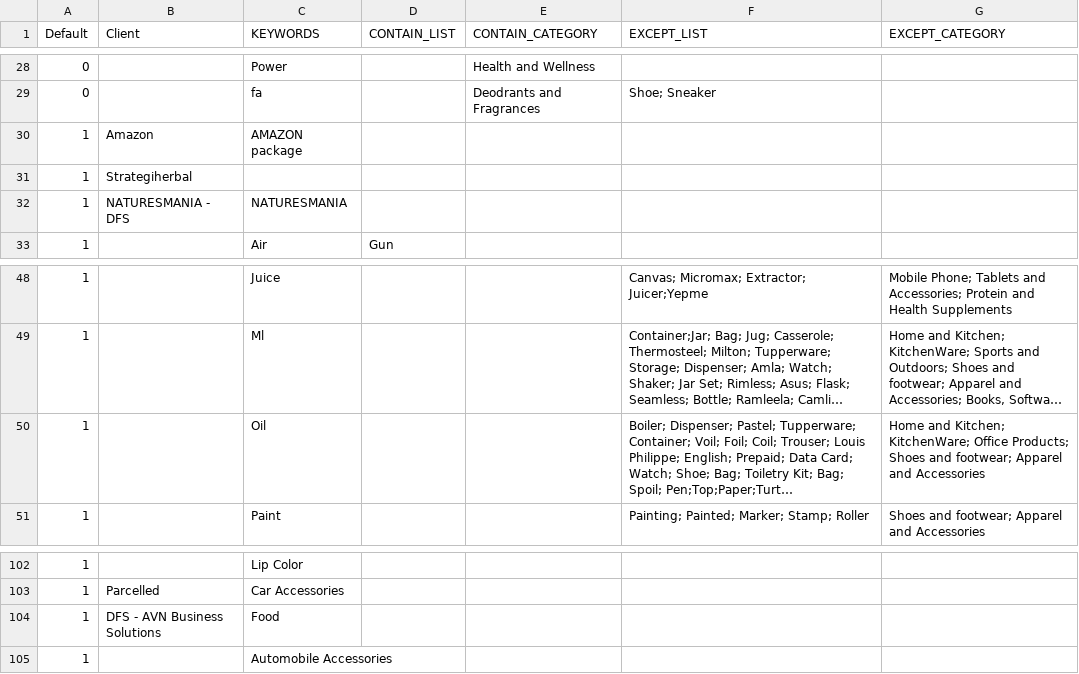
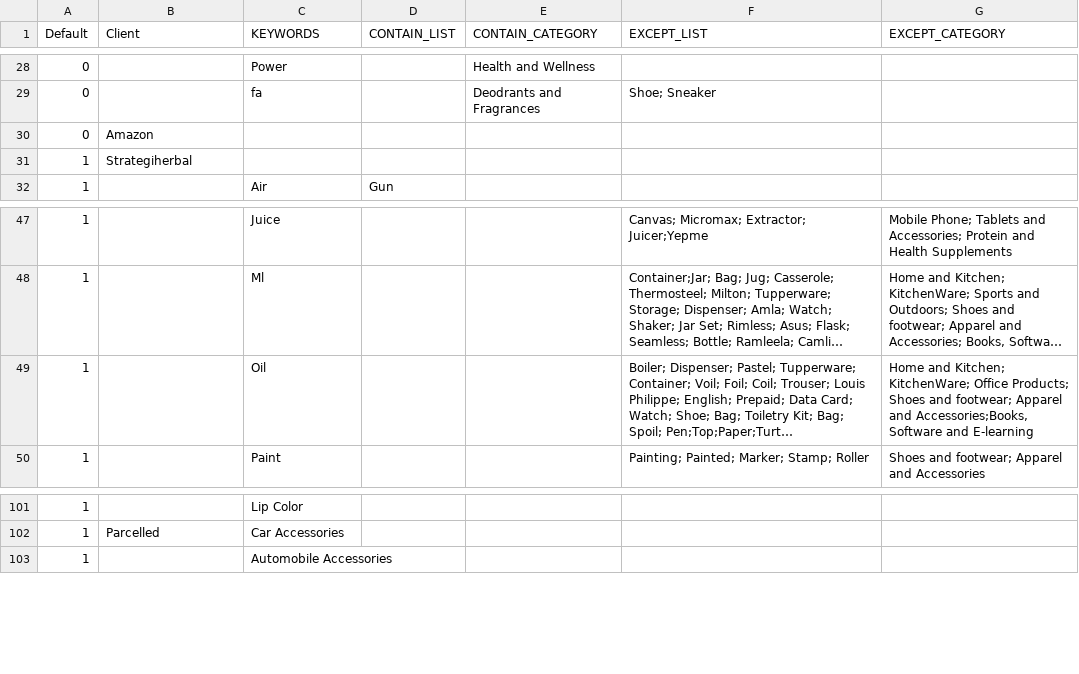
Before and after one commit to mohitt008/dg_score, a CSV file: data/DG_keywords.csv, drawn as a sheet; only a part is shown, gaps mark what is left out; long unchanged cells end in …; removed rows and columns are numbered as before the commit, all else as after; the diff names each change by its address in the sheet, - before the commit and + after, or states it on an @@ line.

Commit message:
Revert "updated dg config"
This reverts commit fb8927443bb34ca40d49bb2f2f1c07c38157609b.

```diff
--- a/data/DG_keywords.csv
+++ b/data/DG_keywords.csv
-row 30: 1 | Amazon | AMAZON package
+row 30: 0 | Amazon
-row 32: 1 | NATURESMANIA - DFS | NATURESMANIA
-G49 (EXCEPT_CATEGORY): …Apparel and Accessories
+G49 (EXCEPT_CATEGORY): …Apparel and Accessories;Books, Software and E-learning
-row 104: 1 | DFS - AVN Business Solutions | Food
```
